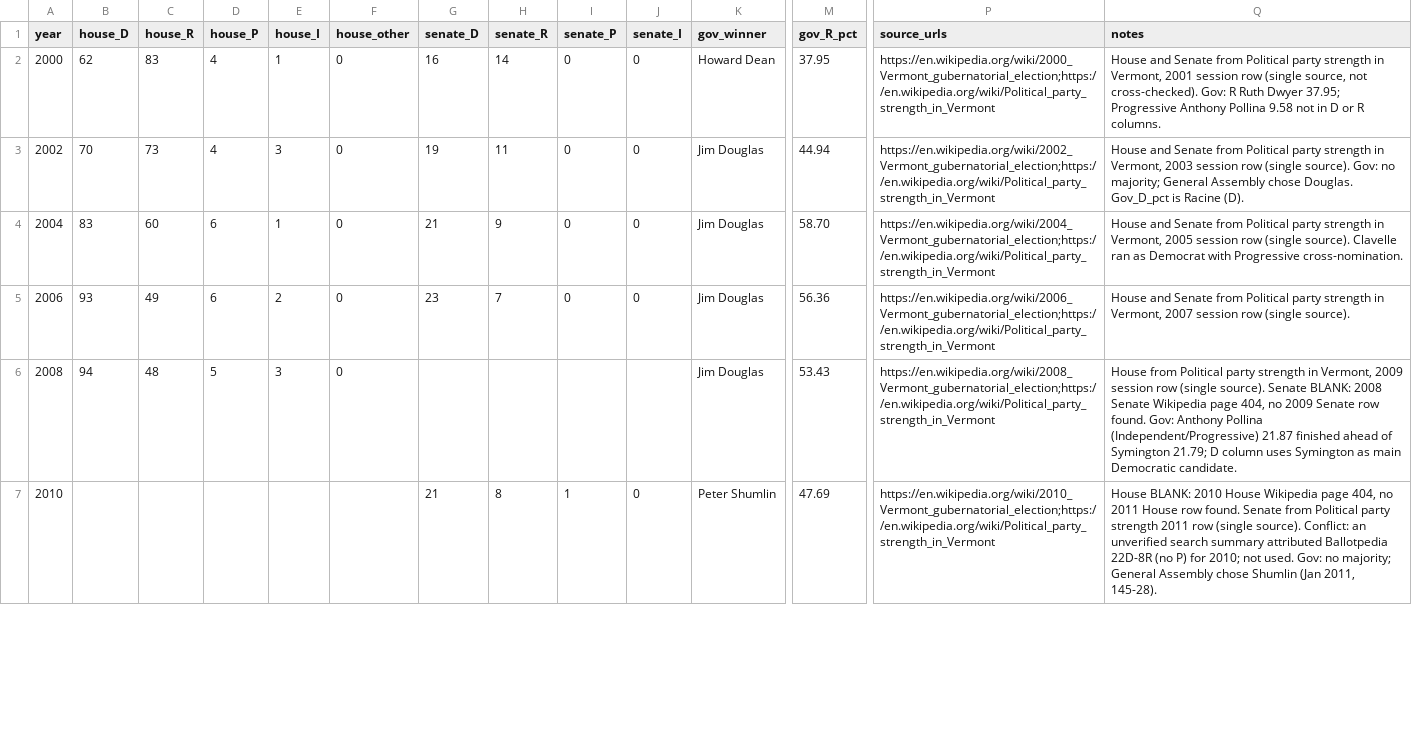
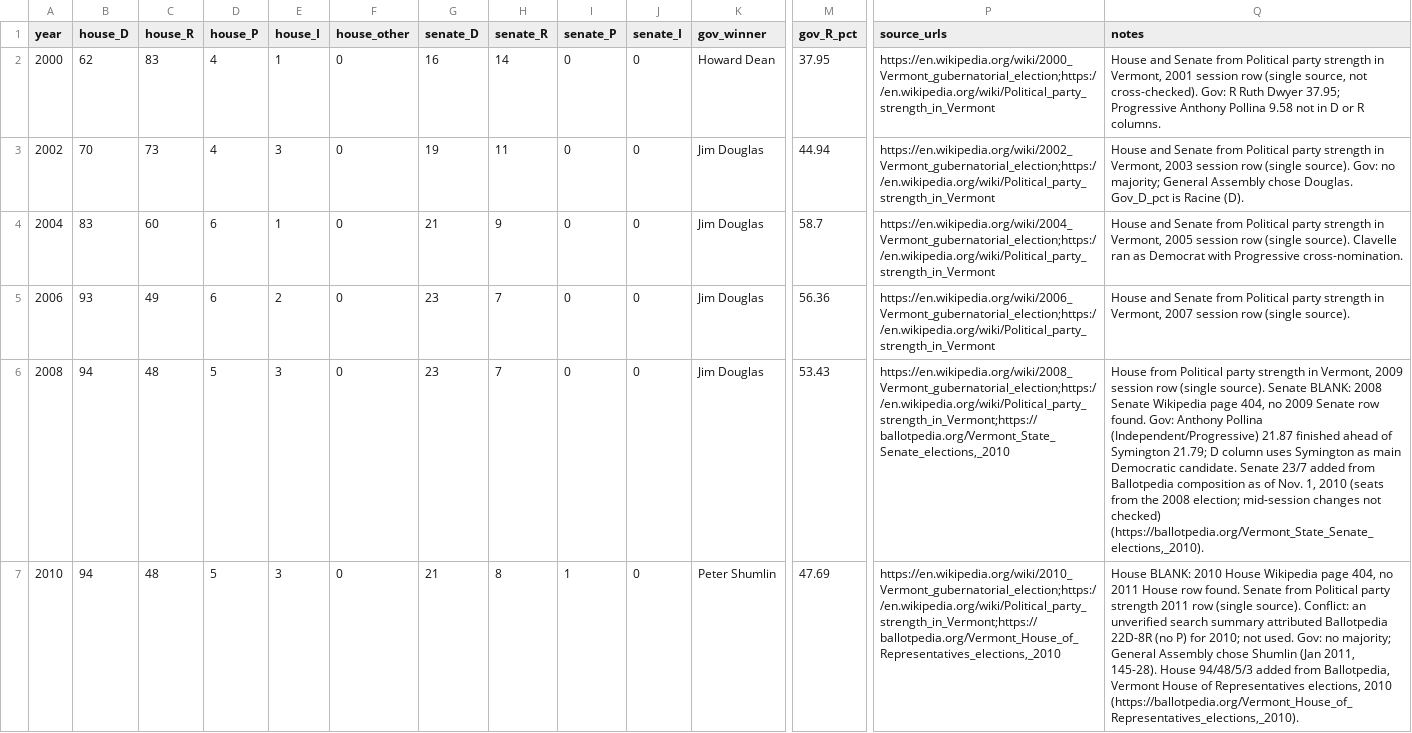
Before and after one commit to dmccullum/vt-2026-analysis, a CSV file: data/raw/legislature_history.csv, drawn as a sheet; only a part is shown, gaps mark what is left out; the diff covers the shown part only; the diff names each change by its address in the sheet, - before the commit and + after, or states it on an @@ line.

```diff
--- a/data/raw/legislature_history.csv
+++ b/data/raw/legislature_history.csv
-M4 (gov_R_pct): 58.70
+M4 (gov_R_pct): 58.7
-G6 (senate_D): (empty)
+G6 (senate_D): 23
-H6 (senate_R): (empty)
+H6 (senate_R): 7
-I6 (senate_P): (empty)
+I6 (senate_P): 0
-J6 (senate_I): (empty)
+J6 (senate_I): 0
-P6 (source_urls): https://en.wikipedia.org/wiki/2008_Vermont_gubernatorial_election;https://en.wikipedia.org/wiki/Political_party_strength_in_Vermont
+P6 (source_urls): https://en.wikipedia.org/wiki/2008_Vermont_gubernatorial_election;https://en.wikipedia.org/wiki/Political_party_strength_in_Vermont;https://ballotpedia.org/Vermont_State_Senate_elections,_2010
-Q6 (notes): …Democratic candidate.
+Q6 (notes): …Democratic candidate. Senate 23/7 added from Ballotpedia composition as of Nov. 1, 2010 (seats from the 2008 election; mid-session changes not checked) (https://ballotpedia.org/Vermont_State_Senate_elections,_2010).
-B7 (house_D): (empty)
+B7 (house_D): 94
-C7 (house_R): (empty)
+C7 (house_R): 48
-D7 (house_P): (empty)
+D7 (house_P): 5
-E7 (house_I): (empty)
+E7 (house_I): 3
-F7 (house_other): (empty)
+F7 (house_other): 0
-P7 (source_urls): https://en.wikipedia.org/wiki/2010_Vermont_gubernatorial_election;https://en.wikipedia.org/wiki/Political_party_strength_in_Vermont
+P7 (source_urls): https://en.wikipedia.org/wiki/2010_Vermont_gubernatorial_election;https://en.wikipedia.org/wiki/Political_party_strength_in_Vermont;https://ballotpedia.org/Vermont_House_of_Representatives_elections,_2010
-Q7 (notes): …2011, 145-28).
+Q7 (notes): …2011, 145-28). House 94/48/5/3 added from Ballotpedia, Vermont House of Representatives elections, 2010 (https://ballotpedia.org/Vermont_House_of_Representatives_elections,_2010).
```
Also changed, not shown: 3 edited cells elsewhere in this file, 2 other files.
